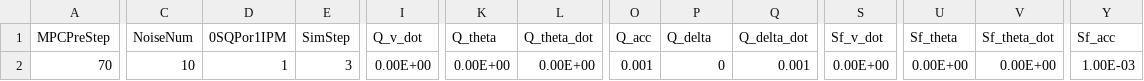
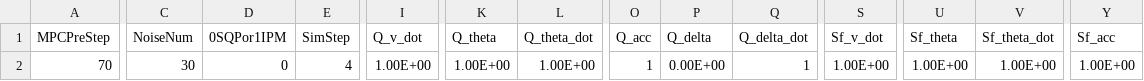
Before and after one commit to YusukeOi97/VehicleControlSim, a CSV file: Common/Prm_Setting/parameter.csv, drawn as a sheet; only a part is shown, gaps mark what is left out; the diff covers the shown part only; the diff names each change by its address in the sheet, - before the commit and + after, or states it on an @@ line.

```diff
--- a/Common/Prm_Setting/parameter.csv
+++ b/Common/Prm_Setting/parameter.csv
-C2 (NoiseNum): 10
+C2 (NoiseNum): 30
-D2 (0SQPor1IPM): 1
+D2 (0SQPor1IPM): 0
-E2 (SimStep): 3
+E2 (SimStep): 4
-I2 (Q_v_dot): 0.00E+00
+I2 (Q_v_dot): 1.00E+00
-K2 (Q_theta): 0.00E+00
+K2 (Q_theta): 1.00E+00
-L2 (Q_theta_dot): 0.00E+00
+L2 (Q_theta_dot): 1.00E+00
-O2 (Q_acc): 0.001
+O2 (Q_acc): 1
-P2 (Q_delta): 0
+P2 (Q_delta): 0.00E+00
-Q2 (Q_delta_dot): 0.001
+Q2 (Q_delta_dot): 1
-S2 (Sf_v_dot): 0.00E+00
+S2 (Sf_v_dot): 1.00E+00
-U2 (Sf_theta): 0.00E+00
+U2 (Sf_theta): 1.00E+00
-V2 (Sf_theta_dot): 0.00E+00
+V2 (Sf_theta_dot): 1.00E+00
-Y2 (Sf_acc): 1.00E-03
+Y2 (Sf_acc): 1.00E+00
```
Also changed, not shown: 1 edited cell elsewhere in this file, 12 other files.
